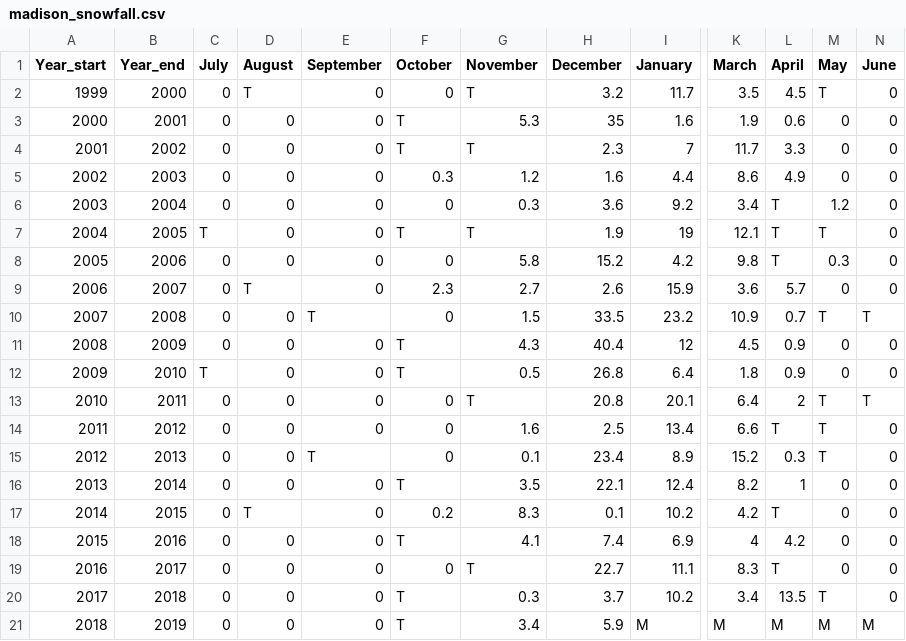
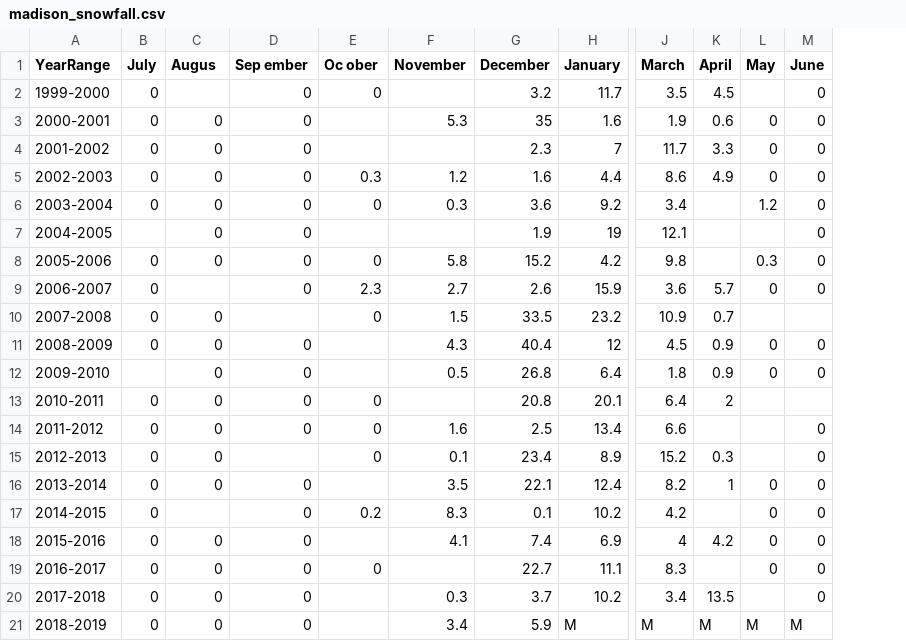
Before and after one commit to janessatran/weather-data, a CSV file: data/madison_snowfall.csv, drawn as a sheet; only a part is shown, gaps mark what is left out; removed rows and columns are numbered as before the commit, all else as after; the diff names each change by its address in the sheet, - before the commit and + after, or states it on an @@ line.

```diff
--- a/data/madison_snowfall.csv
+++ b/data/madison_snowfall.csv
-column A (Year_start), rows 2-21: 1999 | 2000 | 2001 | 2002 | 2003 | 2004 | 2005 | 2006 | 2007 | 2008 | 2009 | 2010 | 2011 | 2012 | 2013 | 2014 | 2015 | 2016 | 2017 | 2018
-column B (Year_end), rows 2-21: 2000 | 2001 | 2002 | 2003 | 2004 | 2005 | 2006 | 2007 | 2008 | 2009 | 2010 | 2011 | 2012 | 2013 | 2014 | 2015 | 2016 | 2017 | 2018 | 2019
+column A (YearRange), rows 2-21: 1999-2000 | 2000-2001 | 2001-2002 | 2002-2003 | 2003-2004 | 2004-2005 | 2005-2006 | 2006-2007 | 2007-2008 | 2008-2009 | 2009-2010 | 2010-2011 | 2011-2012 | 2012-2013 | 2013-2014 | 2014-2015 | 2015-2016 | 2016-2017 | 2017-2018 | 2018-2019
-C1: August
+C1: Augus
-D1: September
+D1: Sep ember
-E1: October
+E1: Oc ober
-C2 (Augus): T
+C2 (Augus): (empty)
-F2 (November): T
+F2 (November): (empty)
-L2 (May): T
+L2 (May): (empty)
-E3:E4 (Oc ober): T
+E3:E4 (Oc ober): (empty)
-F4 (November): T
+F4 (November): (empty)
-K6:K8 (April): T
+K6:K8 (April): (empty)
-B7 (July): T
+B7 (July): (empty)
-E7 (Oc ober): T
+E7 (Oc ober): (empty)
-F7 (November): T
+F7 (November): (empty)
-L7 (May): T
+L7 (May): (empty)
-C9 (Augus): T
+C9 (Augus): (empty)
-D10 (Sep ember): T
+D10 (Sep ember): (empty)
-L10 (May): T
+L10 (May): (empty)
-M10 (June): T
+M10 (June): (empty)
-E11:E12 (Oc ober): T
+E11:E12 (Oc ober): (empty)
-B12 (July): T
+B12 (July): (empty)
-F13 (November): T
+F13 (November): (empty)
-L13:L15 (May): T
+L13:L15 (May): (empty)
-M13 (June): T
+M13 (June): (empty)
-K14 (April): T
+K14 (April): (empty)
-D15 (Sep ember): T
+D15 (Sep ember): (empty)
-E16 (Oc ober): T
+E16 (Oc ober): (empty)
-C17 (Augus): T
+C17 (Augus): (empty)
-K17 (April): T
+K17 (April): (empty)
-E18 (Oc ober): T
+E18 (Oc ober): (empty)
-F19 (November): T
+F19 (November): (empty)
-K19 (April): T
+K19 (April): (empty)
-E20:E21 (Oc ober): T
+E20:E21 (Oc ober): (empty)
-L20 (May): T
+L20 (May): (empty)
```
Also changed, not shown: 2 other files.
